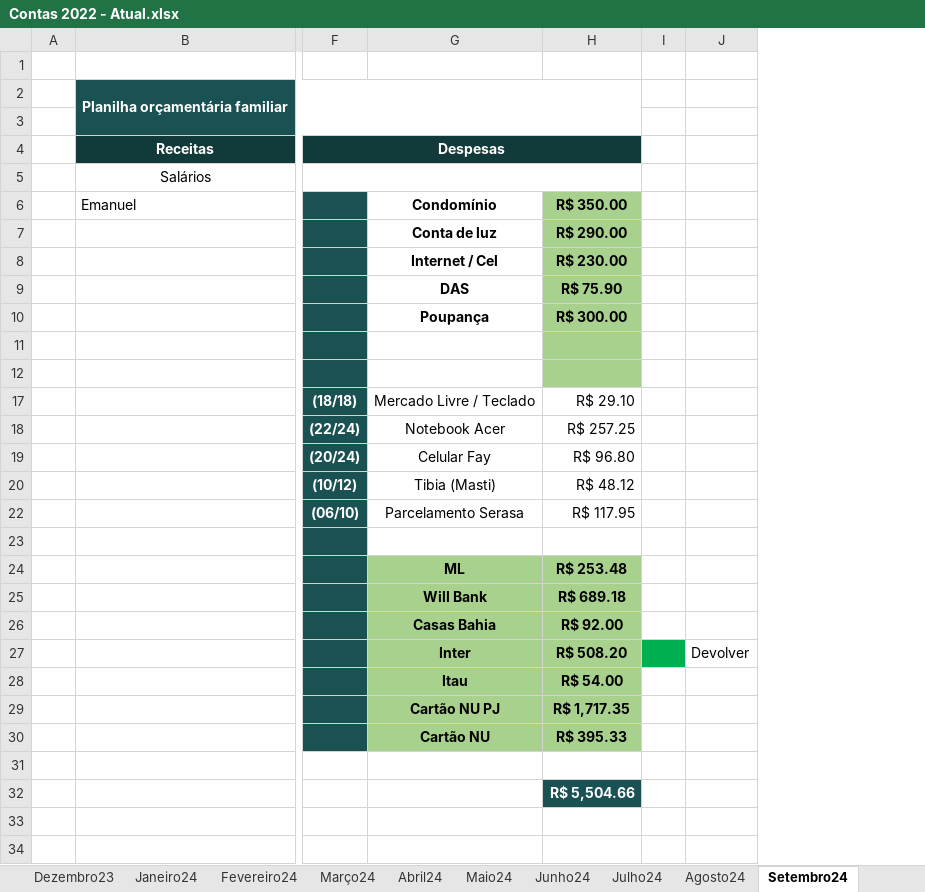
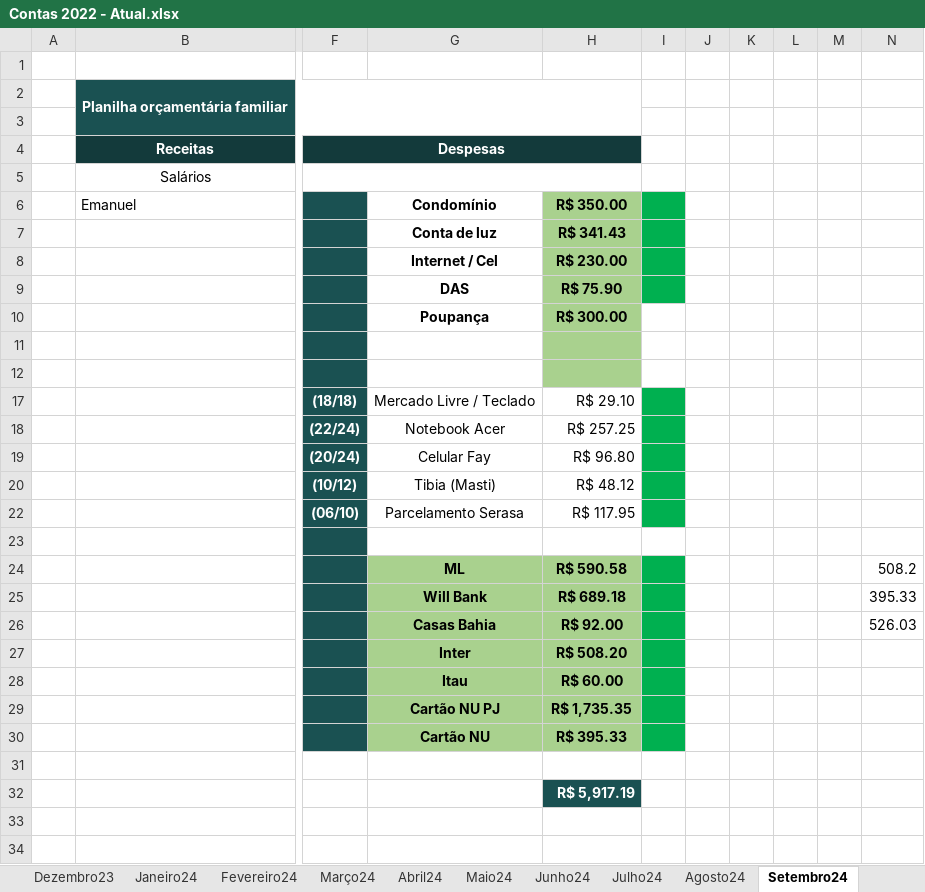
Before and after one commit to netoemanuel/netoemanuel, an Excel workbook: Arquivos Texto/Contas 2022 - Atual.xlsx, sheet Setembro24, drawn as a sheet; only a part is shown, gaps mark what is left out; values as stored, in another font and other column widths than the file's, no borders; removed rows and columns are numbered as before the commit, all else as after; the diff covers the shown part only; the diff names each change by its address in the sheet, - before the commit and + after, or states it on an @@ line.

```diff
--- a/Arquivos Texto/Contas 2022 - Atual.xlsx (sheet Setembro24)
+++ b/Arquivos Texto/Contas 2022 - Atual.xlsx (sheet Setembro24)
-column J, row 27: Devolver
+column J, empty
+column K, empty
+column L, empty
+column M, empty
+column N, rows 24-26: 508.2 | 395.33 | 526.03
-I6:I9 fill: none
+I6:I9 fill: #00B050
-H7: R$ 290.00
+H7: R$ 341.43
-I17:I20 fill: none
+I17:I20 fill: #00B050
-I22 fill: none
+I22 fill: #00B050
-H24: R$ 253.48
+H24: R$ 590.58
-I24:I26 fill: none
+I24:I26 fill: #00B050
-H28: R$ 54.00
+H28: R$ 60.00
-I28:I30 fill: none
+I28:I30 fill: #00B050
-H29: R$ 1,717.35
+H29: R$ 1,735.35
-H32: R$ 5,504.66
+H32: R$ 5,917.19
```
Also changed, not shown: 2 edited cells elsewhere in this sheet, sheet Outubro24, other sheet tabs, 53 other files.
